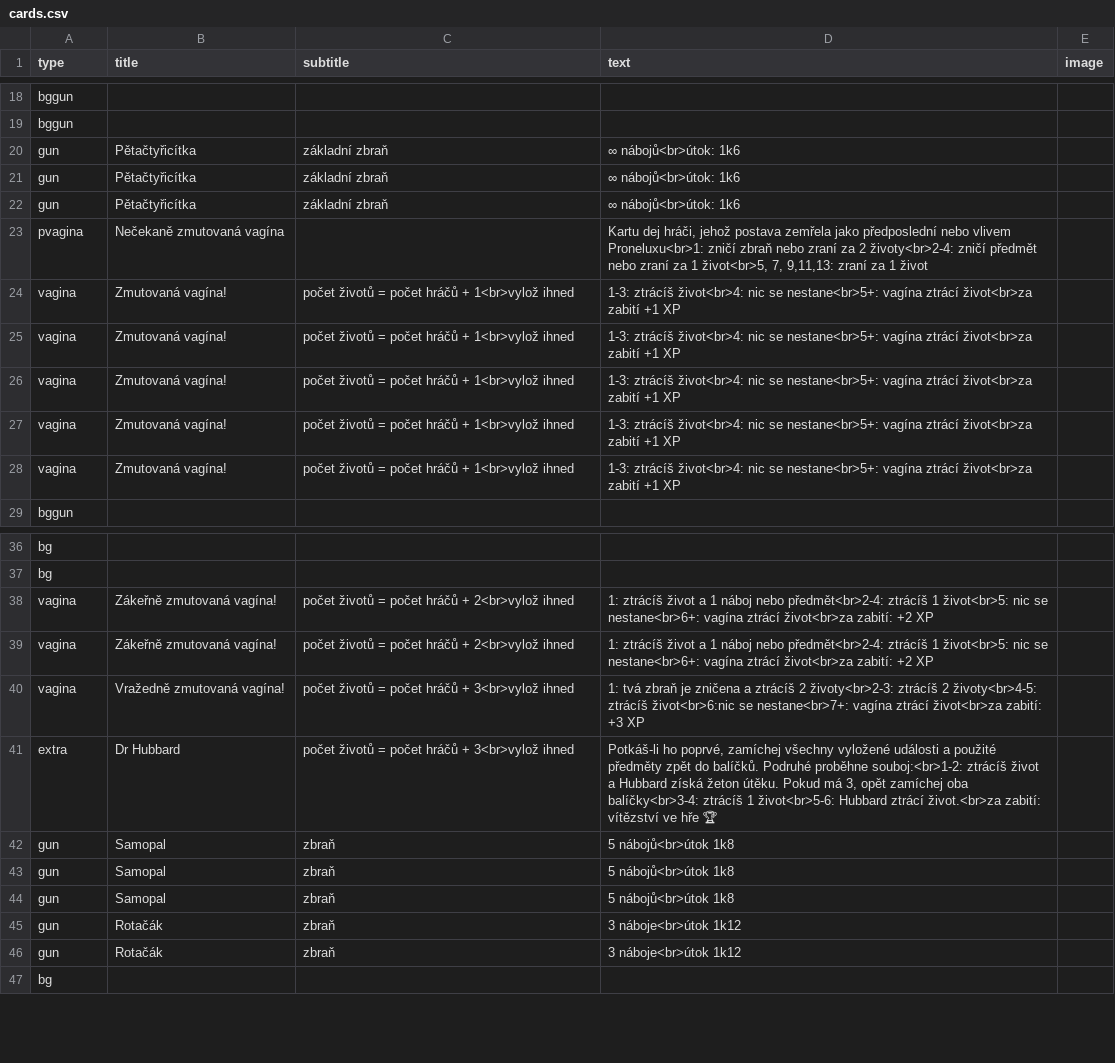
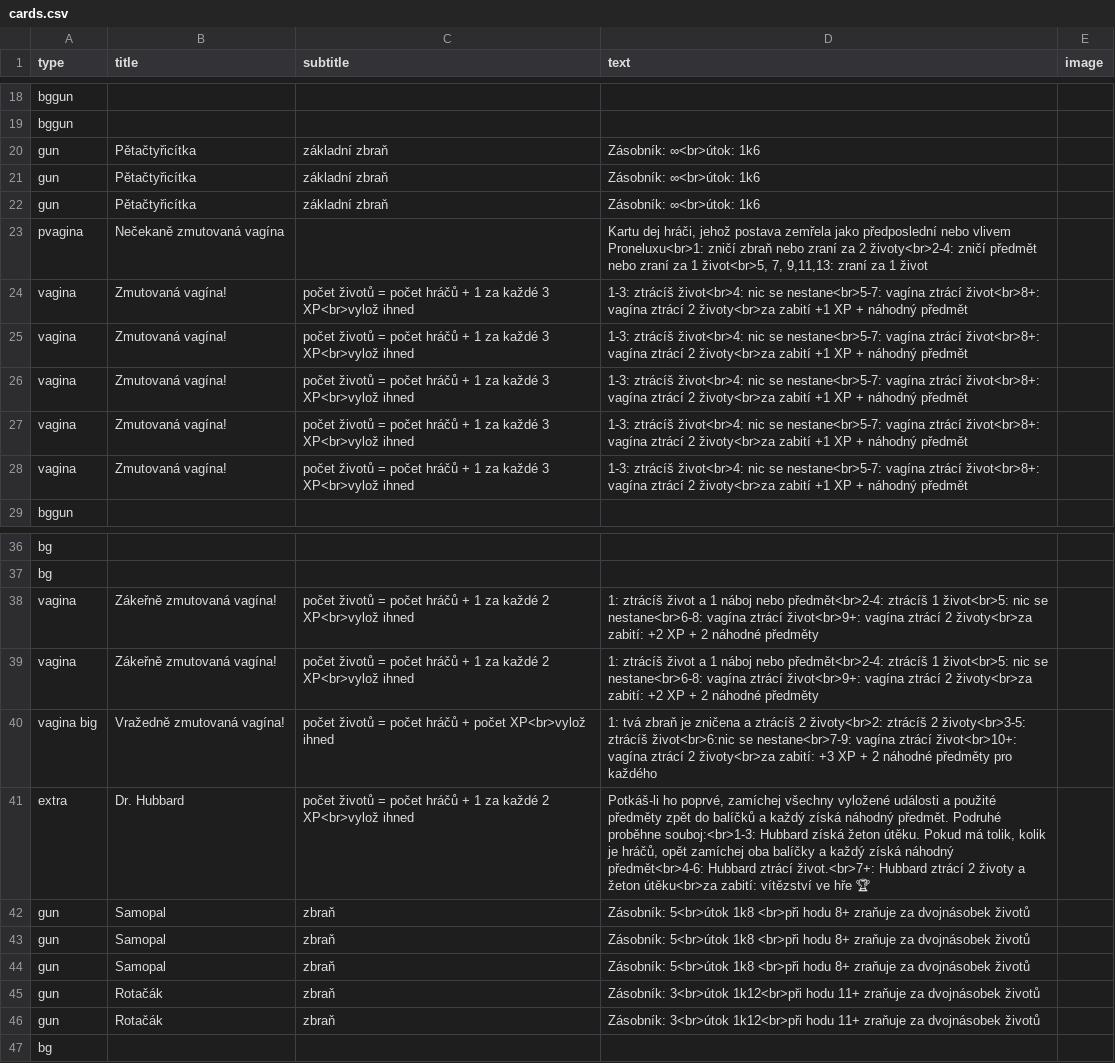
Before and after one commit to jerrylabs/card-generator, a CSV file: vaginator/cards.csv, drawn as a sheet; only a part is shown, gaps mark what is left out; the diff covers the shown part only.

Commit message:
Vaginator update

```diff
--- a/vaginator/cards.csv
+++ b/vaginator/cards.csv
@@ -19,11 +19,11 @@
 "bggun",,,,
-"gun","Pětačtyřicítka","základní zbraň","∞ nábojů<br>útok: 1k6",
-"gun","Pětačtyřicítka","základní zbraň","∞ nábojů<br>útok: 1k6",
-"gun","Pětačtyřicítka","základní zbraň","∞ nábojů<br>útok: 1k6",
+"gun","Pětačtyřicítka","základní zbraň","Zásobník: ∞<br>útok: 1k6",
+"gun","Pětačtyřicítka","základní zbraň","Zásobník: ∞<br>útok: 1k6",
+"gun","Pětačtyřicítka","základní zbraň","Zásobník: ∞<br>útok: 1k6",
 "pvagina","Nečekaně zmutovaná vagína",,"Kartu dej hráči, jehož postava zemřela jako předposlední nebo vlivem Proneluxu<br>1: zničí zbraň nebo zraní za 2 životy<br>2-4: zničí předmět nebo zraní za 1 život<br>5, 7, 9,11,13: zraní za 1 život",
-"vagina","Zmutovaná vagína!","počet životů = počet hráčů + 1<br>vylož ihned","1-3: ztrácíš život<br>4: nic se nestane<br>5+: vagína ztrácí život<br>za zabití +1 XP",
-"vagina","Zmutovaná vagína!","počet životů = počet hráčů + 1<br>vylož ihned","1-3: ztrácíš život<br>4: nic se nestane<br>5+: vagína ztrácí život<br>za zabití +1 XP",
-"vagina","Zmutovaná vagína!","počet životů = počet hráčů + 1<br>vylož ihned","1-3: ztrácíš život<br>4: nic se nestane<br>5+: vagína ztrácí život<br>za zabití +1 XP",
-"vagina","Zmutovaná vagína!","počet životů = počet hráčů + 1<br>vylož ihned","1-3: ztrácíš život<br>4: nic se nestane<br>5+: vagína ztrácí život<br>za zabití +1 XP",
-"vagina","Zmutovaná vagína!","počet životů = počet hráčů + 1<br>vylož ihned","1-3: ztrácíš život<br>4: nic se nestane<br>5+: vagína ztrácí život<br>za zabití +1 XP",
+"vagina","Zmutovaná vagína!","počet životů = počet hráčů + 1 za každé 3 XP<br>vylož ihned","1-3: ztrácíš život<br>4: nic se nestane<br>5-7: vagína ztrácí život<br>8+: vagína ztrácí 2 životy<br>za zabití +1 XP + náhodný předmět",
+"vagina","Zmutovaná vagína!","počet životů = počet hráčů + 1 za každé 3 XP<br>vylož ihned","1-3: ztrácíš život<br>4: nic se nestane<br>5-7: vagína ztrácí život<br>8+: vagína ztrácí 2 životy<br>za zabití +1 XP + náhodný předmět",
+"vagina","Zmutovaná vagína!","počet životů = počet hráčů + 1 za každé 3 XP<br>vylož ihned","1-3: ztrácíš život<br>4: nic se nestane<br>5-7: vagína ztrácí život<br>8+: vagína ztrácí 2 životy<br>za zabití +1 XP + náhodný předmět",
+"vagina","Zmutovaná vagína!","počet životů = počet hráčů + 1 za každé 3 XP<br>vylož ihned","1-3: ztrácíš život<br>4: nic se nestane<br>5-7: vagína ztrácí život<br>8+: vagína ztrácí 2 životy<br>za zabití +1 XP + náhodný předmět",
+"vagina","Zmutovaná vagína!","počet životů = počet hráčů + 1 za každé 3 XP<br>vylož ihned","1-3: ztrácíš život<br>4: nic se nestane<br>5-7: vagína ztrácí život<br>8+: vagína ztrácí 2 životy<br>za zabití +1 XP + náhodný předmět",
 "bggun",,,,
@@ -37,11 +37,11 @@
 "bg",,,,
-"vagina","Zákeřně zmutovaná vagína!","počet životů = počet hráčů + 2<br>vylož ihned","1: ztrácíš život a 1 náboj nebo předmět<br>2-4: ztrácíš 1 život<br>5: nic se nestane<br>6+: vagína ztrácí život<br>za zabití: +2 XP",
-"vagina","Zákeřně zmutovaná vagína!","počet životů = počet hráčů + 2<br>vylož ihned","1: ztrácíš život a 1 náboj nebo předmět<br>2-4: ztrácíš 1 život<br>5: nic se nestane<br>6+: vagína ztrácí život<br>za zabití: +2 XP",
-"vagina","Vražedně zmutovaná vagína!","počet životů = počet hráčů + 3<br>vylož ihned","1: tvá zbraň je zničena a ztrácíš 2 životy<br>2-3: ztrácíš 2 životy<br>4-5: ztrácíš život<br>6:nic se nestane<br>7+: vagína ztrácí život<br>za zabití: +3 XP",
-"extra","Dr Hubbard","počet životů = počet hráčů + 3<br>vylož ihned","Potkáš-li ho poprvé, zamíchej všechny vyložené události a použité předměty zpět do balíčků. Podruhé proběhne souboj:<br>1-2: ztrácíš život a Hubbard získá žeton útěku. Pokud má 3, opět zamíchej oba balíčky<br>3-4: ztrácíš 1 život<br>5-6: Hubbard ztrácí život.<br>za zabití: vítězství ve hře 🏆",
-"gun","Samopal","zbraň","5 nábojů<br>útok 1k8 ",
-"gun","Samopal","zbraň","5 nábojů<br>útok 1k8 ",
-"gun","Samopal","zbraň","5 nábojů<br>útok 1k8 ",
-"gun","Rotačák","zbraň","3 náboje<br>útok 1k12",
-"gun","Rotačák","zbraň","3 náboje<br>útok 1k12",
+"vagina","Zákeřně zmutovaná vagína!","počet životů = počet hráčů + 1 za každé 2 XP<br>vylož ihned","1: ztrácíš život a 1 náboj nebo předmět<br>2-4: ztrácíš 1 život<br>5: nic se nestane<br>6-8: vagína ztrácí život<br>9+: vagína ztrácí 2 životy<br>za zabití: +2 XP + 2 náhodné předměty",
+"vagina","Zákeřně zmutovaná vagína!","počet životů = počet hráčů + 1 za každé 2 XP<br>vylož ihned","1: ztrácíš život a 1 náboj nebo předmět<br>2-4: ztrácíš 1 život<br>5: nic se nestane<br>6-8: vagína ztrácí život<br>9+: vagína ztrácí 2 životy<br>za zabití: +2 XP + 2 náhodné předměty",
+"vagina big","Vražedně zmutovaná vagína!","počet životů = počet hráčů + počet XP<br>vylož ihned","1: tvá zbraň je zničena a ztrácíš 2 životy<br>2: ztrácíš 2 životy<br>3-5: ztrácíš život<br>6:nic se nestane<br>7-9: vagína ztrácí život<br>10+: vagína ztrácí 2 životy<br>za zabití: +3 XP + 2 náhodné předměty pro každého",
+"extra","Dr. Hubbard","počet životů = počet hráčů + 1 za každé 2 XP<br>vylož ihned","Potkáš-li ho poprvé, zamíchej všechny vyložené události a použité předměty zpět do balíčků a každý získá náhodný předmět. Podruhé proběhne souboj:<br>1-3: Hubbard získá žeton útěku. Pokud má tolik, kolik je hráčů, opět zamíchej oba balíčky a každý získá náhodný předmět<br>4-6: Hubbard ztrácí život.<br>7+: Hubbard ztrácí 2 životy a žeton útěku<br>za zabití: vítězství ve hře 🏆",
+"gun","Samopal","zbraň","Zásobník: 5<br>útok 1k8 <br>při hodu 8+ zraňuje za dvojnásobek životů",
+"gun","Samopal","zbraň","Zásobník: 5<br>útok 1k8 <br>při hodu 8+ zraňuje za dvojnásobek životů",
+"gun","Samopal","zbraň","Zásobník: 5<br>útok 1k8 <br>při hodu 8+ zraňuje za dvojnásobek životů",
+"gun","Rotačák","zbraň","Zásobník: 3<br>útok 1k12<br>při hodu 11+ zraňuje za dvojnásobek životů",
+"gun","Rotačák","zbraň","Zásobník: 3<br>útok 1k12<br>při hodu 11+ zraňuje za dvojnásobek životů",
 "bg",,,,
```
Also changed, not shown: 18 edited cells elsewhere in this file, vaginator/cardssmall.csv, 7 other files.
